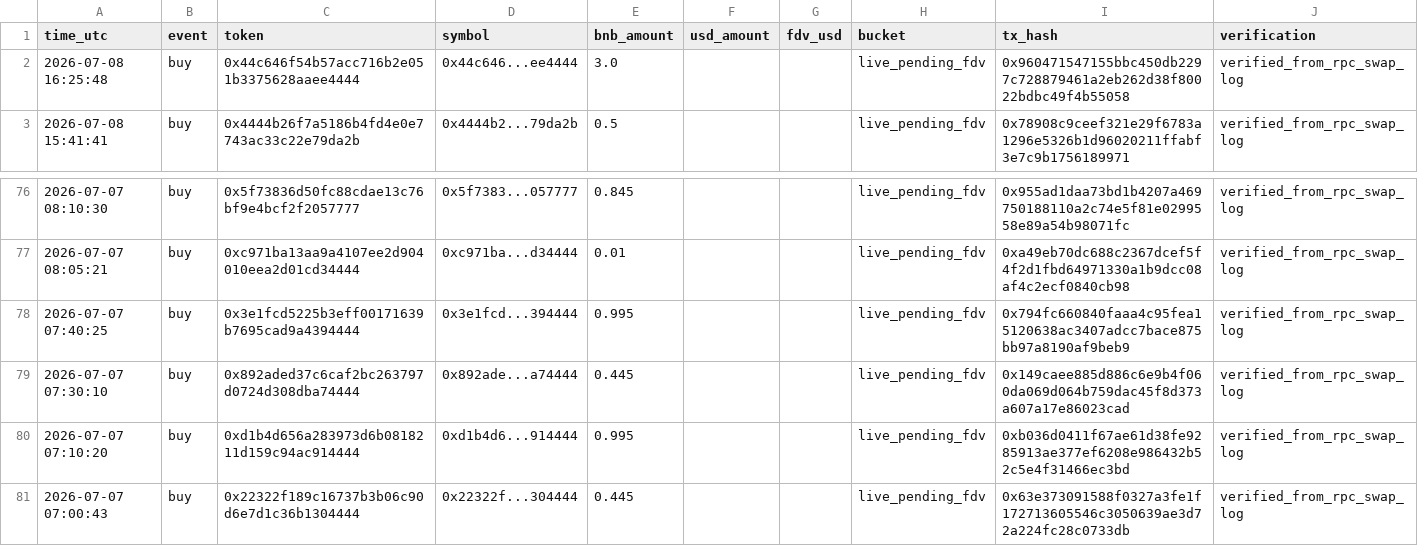
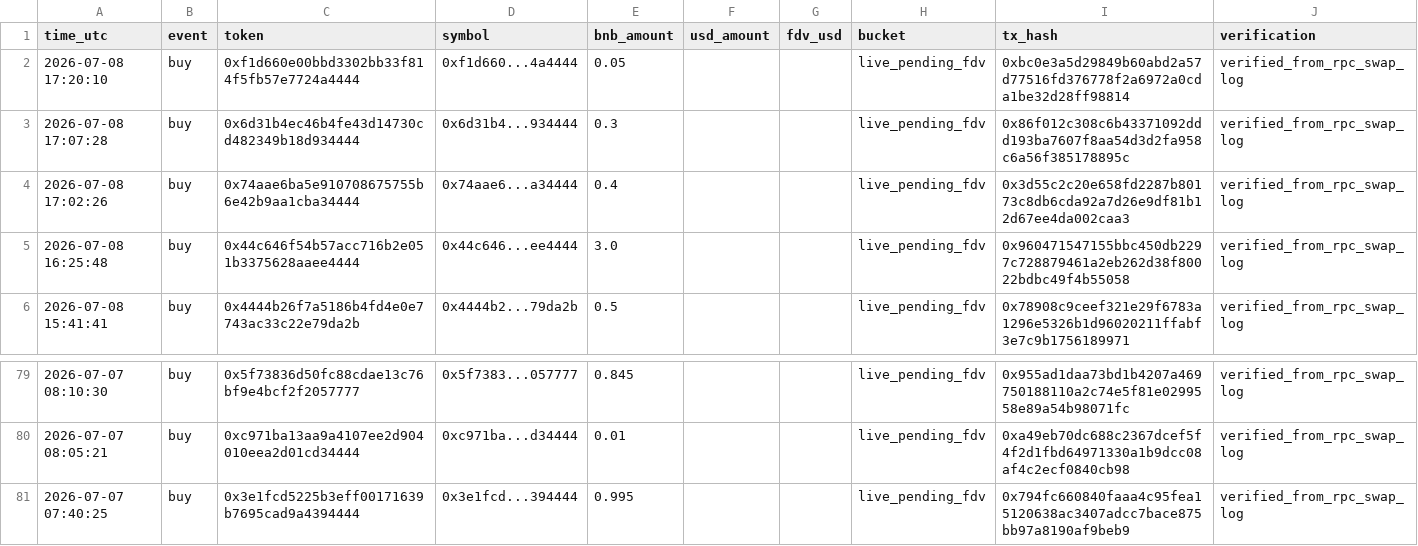
Before and after one commit to hahahakang/bsc-fourmeme-analysis-live, a CSV file: data/live_recent_buys.csv, drawn as a sheet; only a part is shown, gaps mark what is left out.

```diff
--- a/data/live_recent_buys.csv
+++ b/data/live_recent_buys.csv
@@ -1,2 +1,5 @@
 time_utc,event,token,symbol,bnb_amount,usd_amount,fdv_usd,bucket,tx_hash,verification
+2026-07-08 17:20:10,buy,0xf1d660e00bbd3302bb33f814f5fb57e7724a4444,0xf1d660...4a4444,0.05,,,live_pending_fdv,0xbc0e3a5d29849b60abd2a57d77516fd376778f2a6972a0cda1be32d28ff98814,verified_from_rpc_swap_log
+2026-07-08 17:07:28,buy,0x6d31b4ec46b4fe43d14730cd482349b18d934444,0x6d31b4...934444,0.3,,,live_pending_fdv,0x86f012c308c6b43371092ddd193ba7607f8aa54d3d2fa958c6a56f385178895c,verified_from_rpc_swap_log
+2026-07-08 17:02:26,buy,0x74aae6ba5e910708675755b6e42b9aa1cba34444,0x74aae6...a34444,0.4,,,live_pending_fdv,0x3d55c2c20e658fd2287b80173c8db6cda92a7d26e9df81b12d67ee4da002caa3,verified_from_rpc_swap_log
 2026-07-08 16:25:48,buy,0x44c646f54b57acc716b2e051b3375628aaee4444,0x44c646...ee4444,3.0,,,live_pending_fdv,0x960471547155bbc450db2297c728879461a2eb262d38f80022bdbc49f4b55058,verified_from_rpc_swap_log
@@ -78,4 +81 @@ time_utc,event,token,symbol,bnb_amount,usd_amount,fdv_usd,bucket,tx_hash,verific
 2026-07-07 07:40:25,buy,0x3e1fcd5225b3eff00171639b7695cad9a4394444,0x3e1fcd...394444,0.995,,,live_pending_fdv,0x794fc660840faaa4c95fea15120638ac3407adcc7bace875bb97a8190af9beb9,verified_from_rpc_swap_log
-2026-07-07 07:30:10,buy,0x892aded37c6caf2bc263797d0724d308dba74444,0x892ade...a74444,0.445,,,live_pending_fdv,0x149caee885d886c6e9b4f060da069d064b759dac45f8d373a607a17e86023cad,verified_from_rpc_swap_log
-2026-07-07 07:10:20,buy,0xd1b4d656a283973d6b0818211d159c94ac914444,0xd1b4d6...914444,0.995,,,live_pending_fdv,0xb036d0411f67ae61d38fe9285913ae377ef6208e986432b52c5e4f31466ec3bd,verified_from_rpc_swap_log
-2026-07-07 07:00:43,buy,0x22322f189c16737b3b06c90d6e7d1c36b1304444,0x22322f...304444,0.445,,,live_pending_fdv,0x63e373091588f0327a3fe1f172713605546c3050639ae3d72a224fc28c0733db,verified_from_rpc_swap_log
```
Also changed, not shown: data/live_events.csv, data/live_recent_positions.csv, 5 other files.
